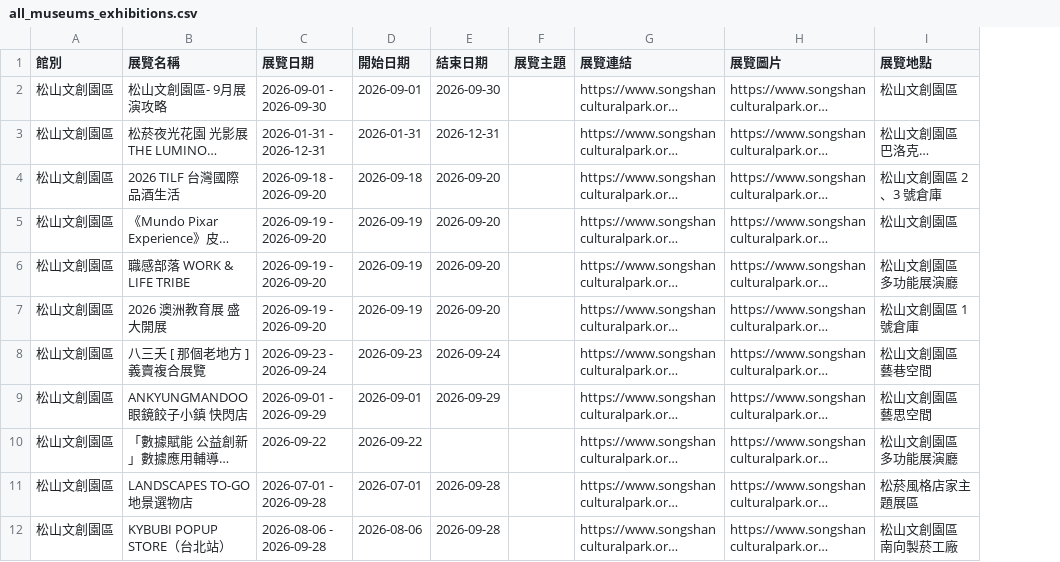
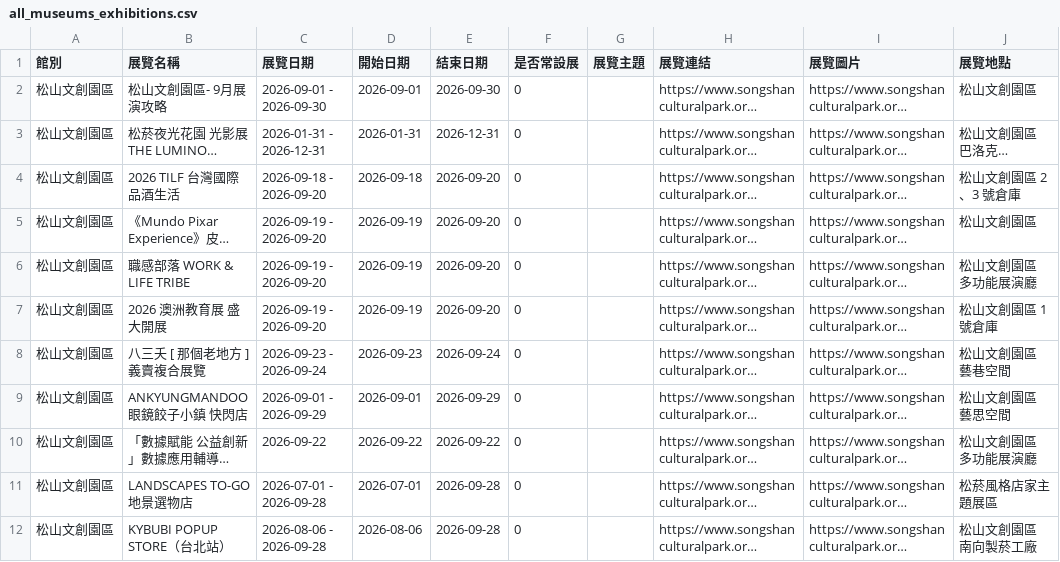
Before and after one commit to EasonHu0620/all_exhibitions, a CSV file: all_museums_exhibitions.csv, drawn as a sheet; only a part is shown; long unchanged cells end in …; the diff names each change by its address in the sheet, - before the commit and + after, or states it on an @@ line.

```diff
--- a/all_museums_exhibitions.csv
+++ b/all_museums_exhibitions.csv
+column F (是否常設展), rows 2-12: all 0
-E10 (結束日期): (empty)
+E10 (結束日期): 2026-09-22
```
Also changed, not shown: 3 other files.
